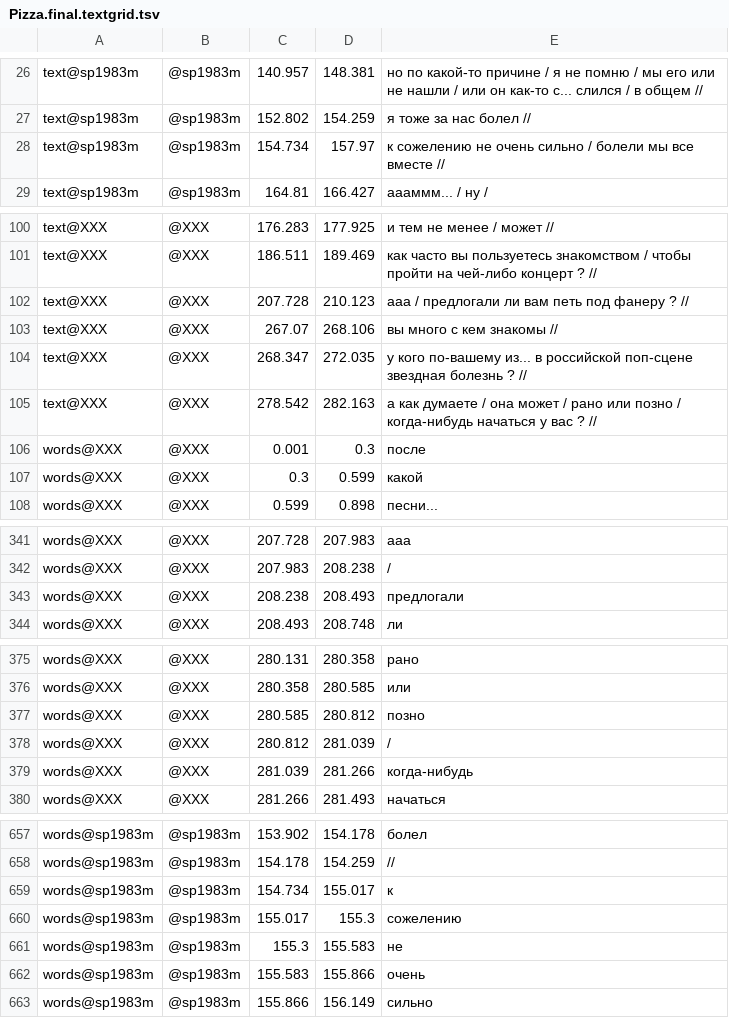
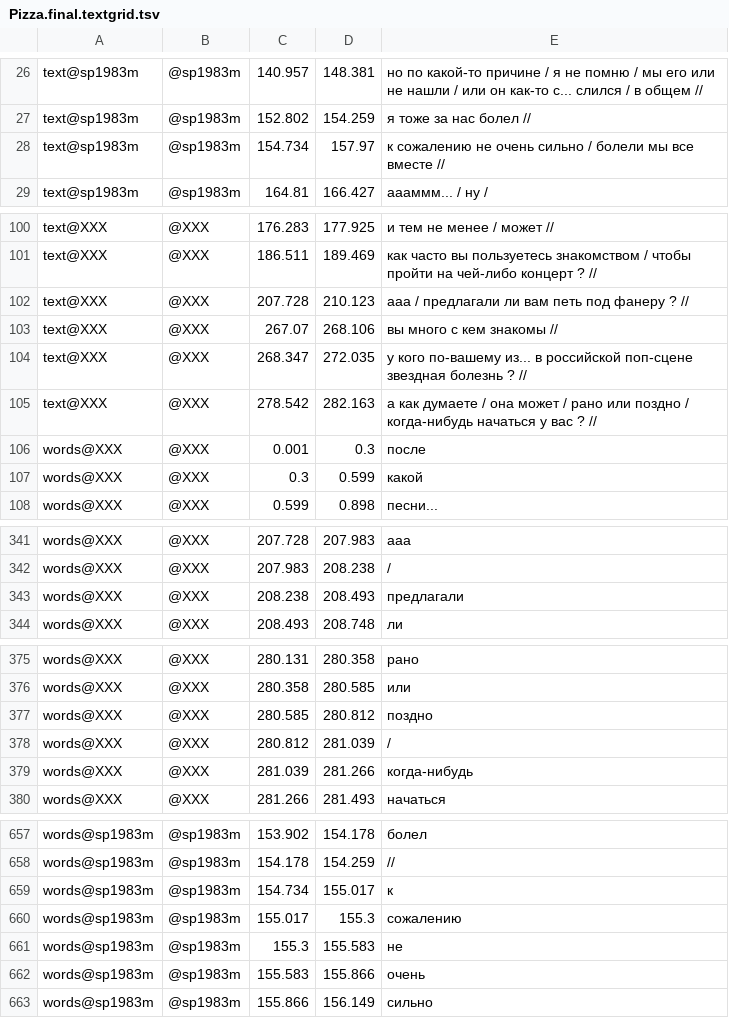
Before and after one commit to mylifeclosetwice/lingdata, a TSV file: LiveCorpus/Pizza.final.textgrid.tsv, drawn as a sheet; only a part is shown, gaps mark what is left out; the diff covers the shown part only.

```diff
--- a/LiveCorpus/Pizza.final.textgrid.tsv
+++ b/LiveCorpus/Pizza.final.textgrid.tsv
@@ -27,3 +27,3 @@ text@sp1983m	@sp1983m	140.957	148.381	но по какой-то причине /
 text@sp1983m	@sp1983m	152.802	154.259	я тоже за нас болел //
-text@sp1983m	@sp1983m	154.734	157.97	к сожелению  не очень сильно / болели мы все вместе //
+text@sp1983m	@sp1983m	154.734	157.97	к сожалению  не очень сильно / болели мы все вместе //
 text@sp1983m	@sp1983m	164.81	166.427	аааммм... / ну /
@@ -101,6 +101,6 @@ text@XXX	@XXX	176.283	177.925	и тем не менее / может //
 text@XXX	@XXX	186.511	189.469	как часто вы пользуетесь знакомством / чтобы пройти на чей-либо концерт ? //
-text@XXX	@XXX	207.728	210.123	ааа / предлогали ли вам петь под фанеру ? //
+text@XXX	@XXX	207.728	210.123	ааа / предлагали ли вам петь под фанеру ? //
 text@XXX	@XXX	267.07	268.106	вы много с кем знакомы //
 text@XXX	@XXX	268.347	272.035	у кого по-вашему из... в российской поп-сцене звездная болезнь ?  //
-text@XXX	@XXX	278.542	282.163	а как думаете / она может / рано или позно / когда-нибудь начаться у вас ? //
+text@XXX	@XXX	278.542	282.163	а как думаете / она может / рано или поздно / когда-нибудь начаться у вас ? //
 words@XXX	@XXX	0.001	0.3	после
@@ -342,3 +342,3 @@ words@XXX	@XXX	207.728	207.983	ааа
 words@XXX	@XXX	207.983	208.238	/
-words@XXX	@XXX	208.238	208.493	предлогали
+words@XXX	@XXX	208.238	208.493	предлагали
 words@XXX	@XXX	208.493	208.748	ли
@@ -376,3 +376,3 @@ words@XXX	@XXX	280.131	280.358	рано
 words@XXX	@XXX	280.358	280.585	или
-words@XXX	@XXX	280.585	280.812	позно
+words@XXX	@XXX	280.585	280.812	поздно
 words@XXX	@XXX	280.812	281.039	/
@@ -659,3 +659,3 @@ words@sp1983m	@sp1983m	154.178	154.259	//
 words@sp1983m	@sp1983m	154.734	155.017	к
-words@sp1983m	@sp1983m	155.017	155.3	сожелению
+words@sp1983m	@sp1983m	155.017	155.3	сожалению
 words@sp1983m	@sp1983m	155.3	155.583	не
```
Also changed, not shown: 1 edited cell elsewhere in this file, 1 other file.
